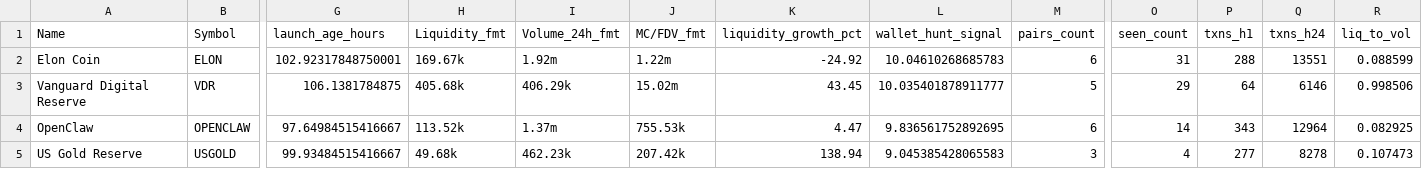
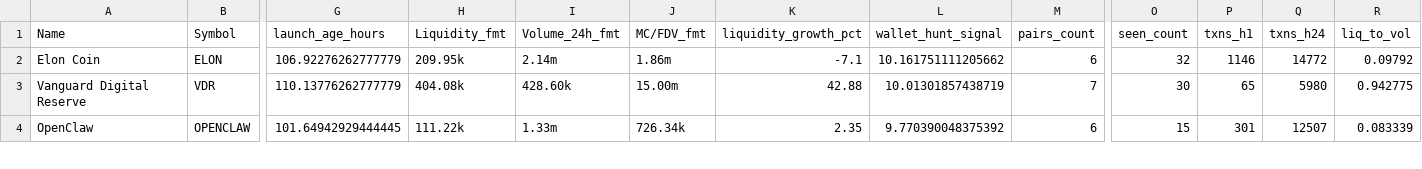
Before and after one commit to ziovajoz/solana-token-csv, a CSV file: output/tokens_72h_7d.csv, drawn as a sheet; only a part is shown, gaps mark what is left out; removed rows and columns are numbered as before the commit, all else as after; rows hold the shown columns only; the diff covers the shown part only; the diff names each change by its address in the sheet, - before the commit and + after, or states it on an @@ line.

```diff
--- a/output/tokens_72h_7d.csv
+++ b/output/tokens_72h_7d.csv
-G2 (launch_age_hours): 102.92317848750001
+G2 (launch_age_hours): 106.92276262777779
-H2 (Liquidity_fmt): 169.67k
+H2 (Liquidity_fmt): 209.95k
-I2 (Volume_24h_fmt): 1.92m
+I2 (Volume_24h_fmt): 2.14m
-J2 (MC/FDV_fmt): 1.22m
+J2 (MC/FDV_fmt): 1.86m
-K2 (liquidity_growth_pct): -24.92
+K2 (liquidity_growth_pct): -7.1
-L2 (wallet_hunt_signal): 10.04610268685783
+L2 (wallet_hunt_signal): 10.161751111205662
-O2 (seen_count): 31
+O2 (seen_count): 32
-P2 (txns_h1): 288
+P2 (txns_h1): 1146
-Q2 (txns_h24): 13551
+Q2 (txns_h24): 14772
-R2 (liq_to_vol): 0.088599
+R2 (liq_to_vol): 0.09792
-G3 (launch_age_hours): 106.1381784875
+G3 (launch_age_hours): 110.13776262777779
-H3 (Liquidity_fmt): 405.68k
+H3 (Liquidity_fmt): 404.08k
-I3 (Volume_24h_fmt): 406.29k
+I3 (Volume_24h_fmt): 428.60k
-J3 (MC/FDV_fmt): 15.02m
+J3 (MC/FDV_fmt): 15.00m
-K3 (liquidity_growth_pct): 43.45
+K3 (liquidity_growth_pct): 42.88
-L3 (wallet_hunt_signal): 10.035401878911777
+L3 (wallet_hunt_signal): 10.01301857438719
-M3 (pairs_count): 5
+M3 (pairs_count): 7
-O3 (seen_count): 29
+O3 (seen_count): 30
-P3 (txns_h1): 64
+P3 (txns_h1): 65
-Q3 (txns_h24): 6146
+Q3 (txns_h24): 5980
-R3 (liq_to_vol): 0.998506
+R3 (liq_to_vol): 0.942775
-G4 (launch_age_hours): 97.64984515416667
+G4 (launch_age_hours): 101.64942929444445
-H4 (Liquidity_fmt): 113.52k
+H4 (Liquidity_fmt): 111.22k
-I4 (Volume_24h_fmt): 1.37m
+I4 (Volume_24h_fmt): 1.33m
-J4 (MC/FDV_fmt): 755.53k
+J4 (MC/FDV_fmt): 726.34k
-K4 (liquidity_growth_pct): 4.47
+K4 (liquidity_growth_pct): 2.35
-L4 (wallet_hunt_signal): 9.836561752892695
+L4 (wallet_hunt_signal): 9.770390048375392
-O4 (seen_count): 14
+O4 (seen_count): 15
-P4 (txns_h1): 343
+P4 (txns_h1): 301
-Q4 (txns_h24): 12964
+Q4 (txns_h24): 12507
-R4 (liq_to_vol): 0.082925
+R4 (liq_to_vol): 0.083339
-row 5: US Gold Reserve | USGOLD | 99.93484515416667 | 49.68k | 462.23k | 207.42k | 138.94 | 9.045385428065583 | 3 | 4 | 277 | 8278 | 0.107473
```
Also changed, not shown: 1 added row, 1 removed row and 20 edited cells elsewhere in this file, output/excluded.csv, output/included.csv, 9 other files.
